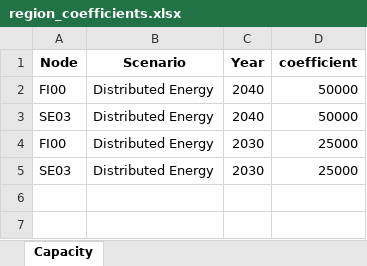
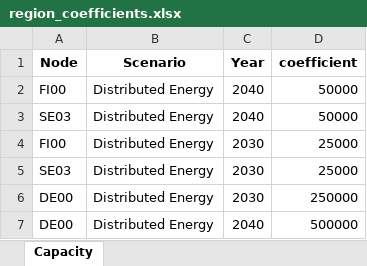
Before and after one commit to vttresearch/north_european_model, an Excel workbook: timeseries/Basic_processing/EV/region_coefficients.xlsx, sheet Capacity, drawn as a sheet; values as stored, in another font and other column widths than the file's, no borders; the diff names each change by its address in the sheet, - before the commit and + after, or states it on an @@ line.

```diff
--- a/timeseries/Basic_processing/EV/region_coefficients.xlsx (sheet Capacity)
+++ b/timeseries/Basic_processing/EV/region_coefficients.xlsx (sheet Capacity)
+row 6: DE00 | Distributed Energy | 2030 | 250000
+row 7: DE00 | Distributed Energy | 2040 | 500000
```
Also changed, not shown: input/capacity/additional-units-conventional.xlsx.
